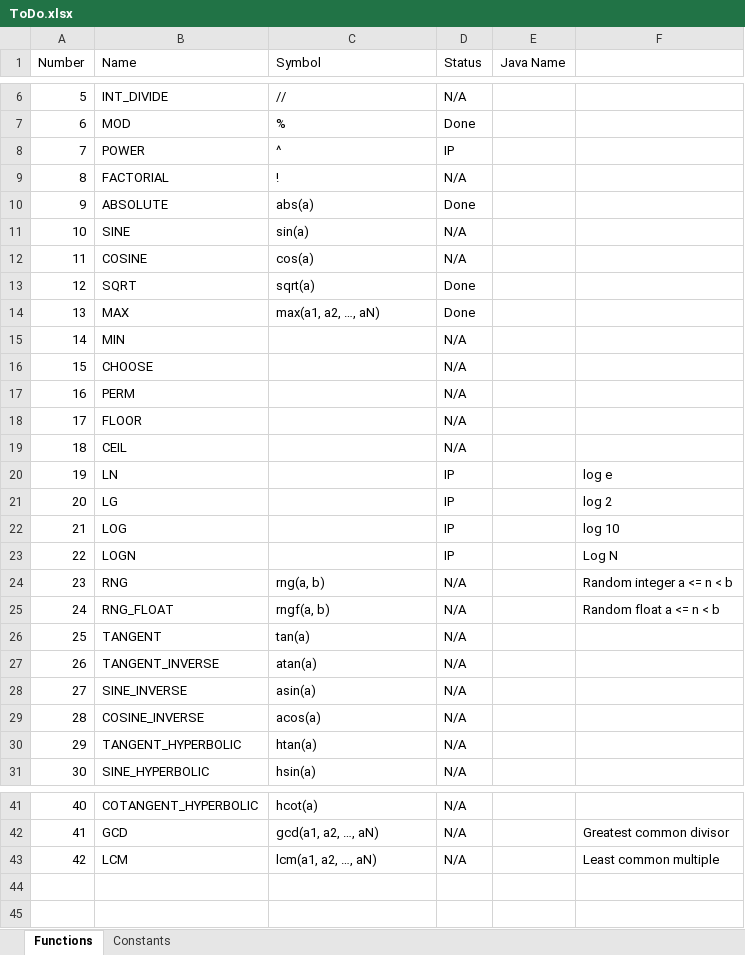
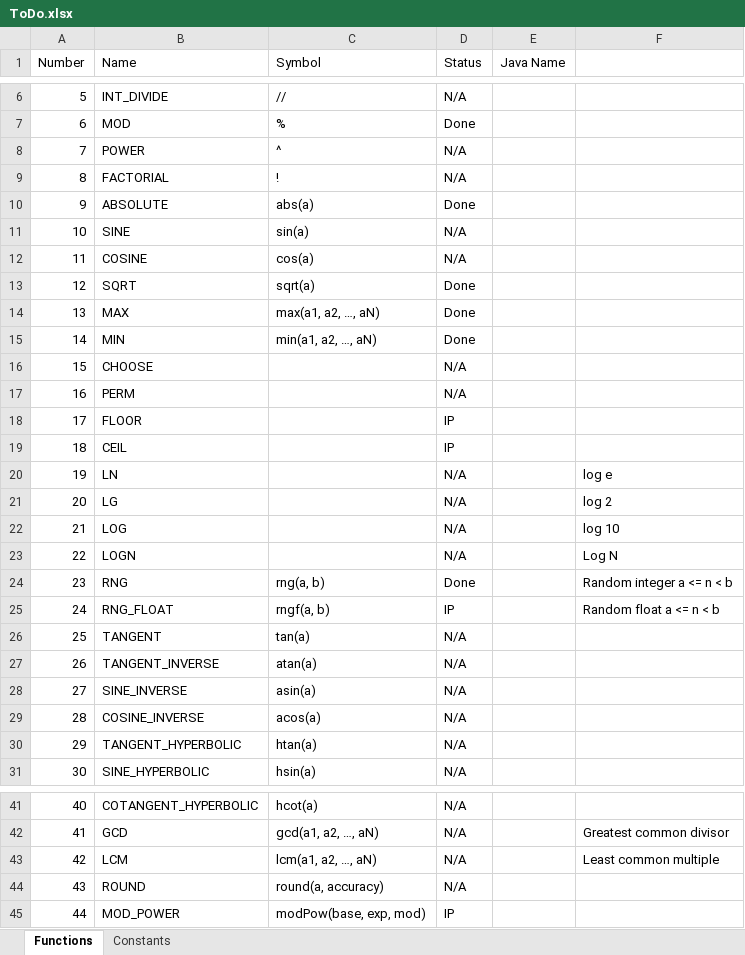
Before and after one commit to Takatsuka-Mark/website-backend, an Excel workbook: src/main/resources/documents/ToDo.xlsx, sheet Functions, drawn as a sheet; only a part is shown, gaps mark what is left out; values as stored, in another font and other column widths than the file's, no borders; conditional formats not drawn; the diff names each change by its address in the sheet, - before the commit and + after, or states it on an @@ line.

Commit message:
Added Functions and Error Checking (#27)
* Add randint function.

* Cleaned up the code, added power and modPow

```diff
--- a/src/main/resources/documents/ToDo.xlsx (sheet Functions)
+++ b/src/main/resources/documents/ToDo.xlsx (sheet Functions)
-D8 (Status): IP
+D8 (Status): N/A
-C15 (Symbol): (empty)
+C15 (Symbol): min(a1, a2, …, aN)
-D15 (Status): N/A
+D15 (Status): Done
-D18:D19 (Status): N/A
+D18:D19 (Status): IP
-D20:D23 (Status): IP
+D20:D23 (Status): N/A
-D24 (Status): N/A
+D24 (Status): Done
-D25 (Status): N/A
+D25 (Status): IP
+row 44: 43 | ROUND | round(a, accuracy) | N/A
+row 45: 44 | MOD_POWER | modPow(base, exp, mod) | IP
```
Also changed, not shown: 15 other files.
